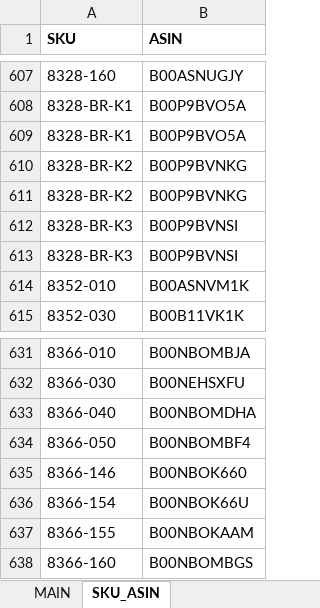
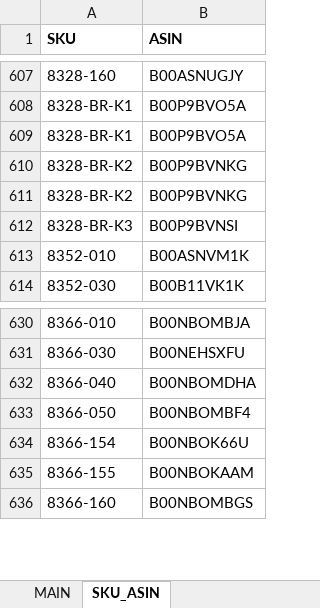
Before and after one commit to ryderstorm/product_search, an Excel workbook: data/amazon.xlsx, sheet SKU_ASIN, drawn as a sheet; only a part is shown, gaps mark what is left out; values as stored, in another font and other column widths than the file's, no borders; the diff names each change by its address in the sheet, - before the commit and + after, or states it on an @@ line.

Commit message:
removing duplicate labels

```diff
--- a/data/amazon.xlsx (sheet SKU_ASIN)
+++ b/data/amazon.xlsx (sheet SKU_ASIN)
-row 613: 8328-BR-K3 | B00P9BVNSI
-row 635: 8366-146 | B00NBOK660
```
Also changed, not shown: sheet MAIN, formulas that keep their value, hidden cells.
